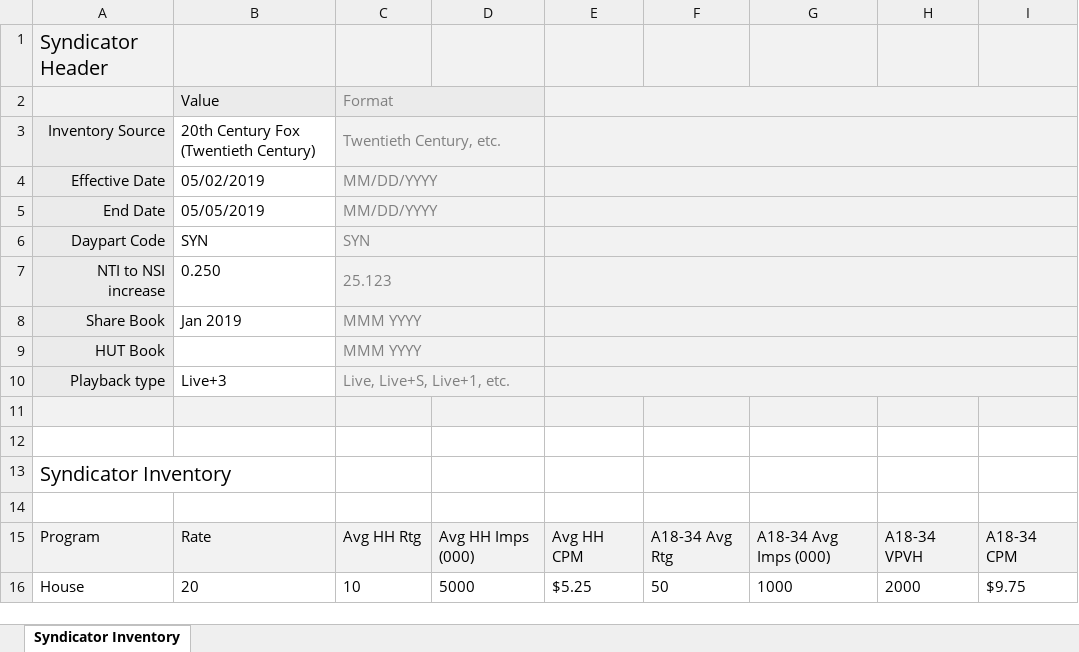
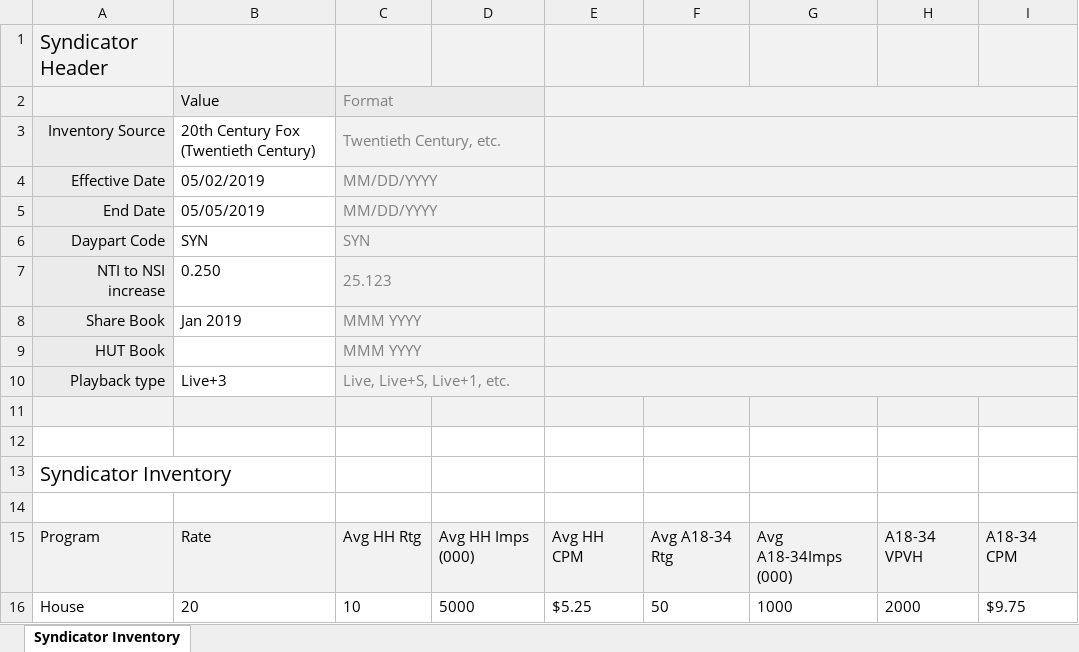
Before and after one commit to tonehanamant/Broadcast, an Excel workbook: Source/Tam/MaestroTests/SupportTests/Services.Broadcast.IntegrationTests/Files/ProprietaryDataFiles/Syndication_ValidFile2.xlsx, sheet Syndicator Inventory, drawn as a sheet; values as stored, in another font and other column widths than the file's, no borders; conditional formats not drawn; the diff names each change by its address in the sheet, - before the commit and + after, or states it on an @@ line.

```diff
--- a/Source/Tam/MaestroTests/SupportTests/Services.Broadcast.IntegrationTests/Files/ProprietaryDataFiles/Syndication_ValidFile2.xlsx (sheet Syndicator Inventory)
+++ b/Source/Tam/MaestroTests/SupportTests/Services.Broadcast.IntegrationTests/Files/ProprietaryDataFiles/Syndication_ValidFile2.xlsx (sheet Syndicator Inventory)
-F15: A18-34 Avg Rtg
+F15: Avg A18-34 Rtg
-G15: A18-34 Avg Imps (000)
+G15: Avg A18-34Imps (000)
```
Also changed, not shown: Source/Tam/MaestroTests/SupportTests/Services.Broadcast.IntegrationTests/Files/ProprietaryDataFiles/Syndication_InvalidFile1.xlsx, Source/Tam/MaestroTests/SupportTests/Services.Broadcast.IntegrationTests/Files/ProprietaryDataFiles/Syndication_InvalidFile10.xlsx, 16 other files.
